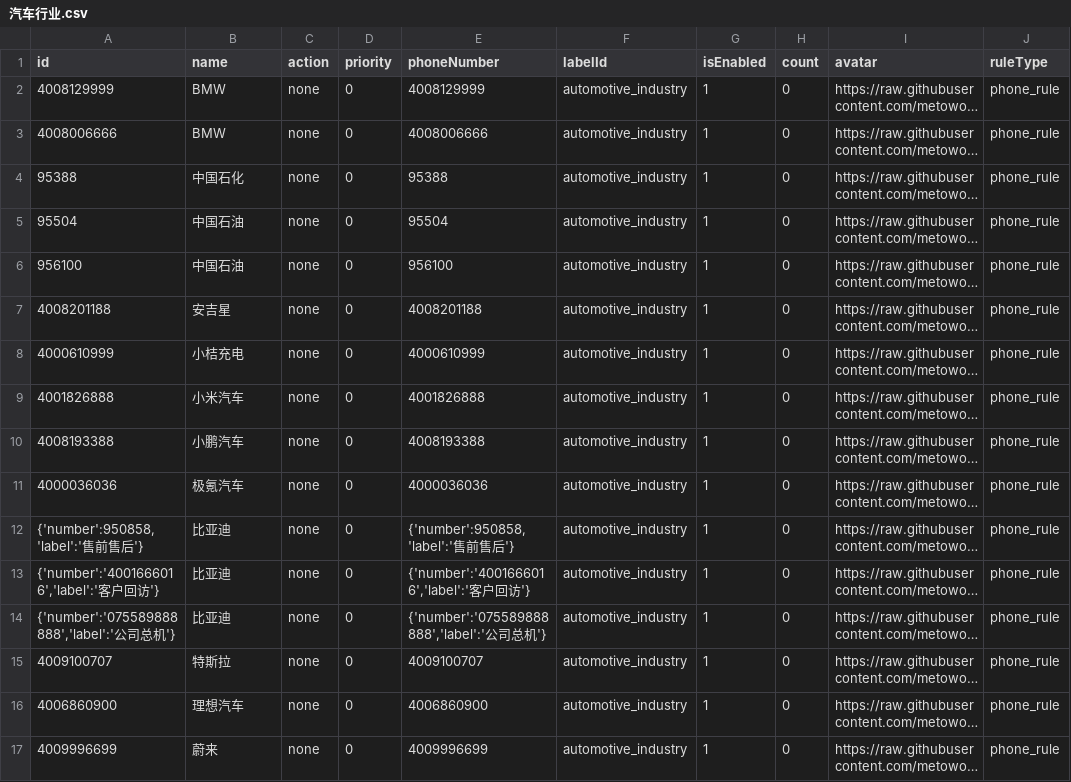
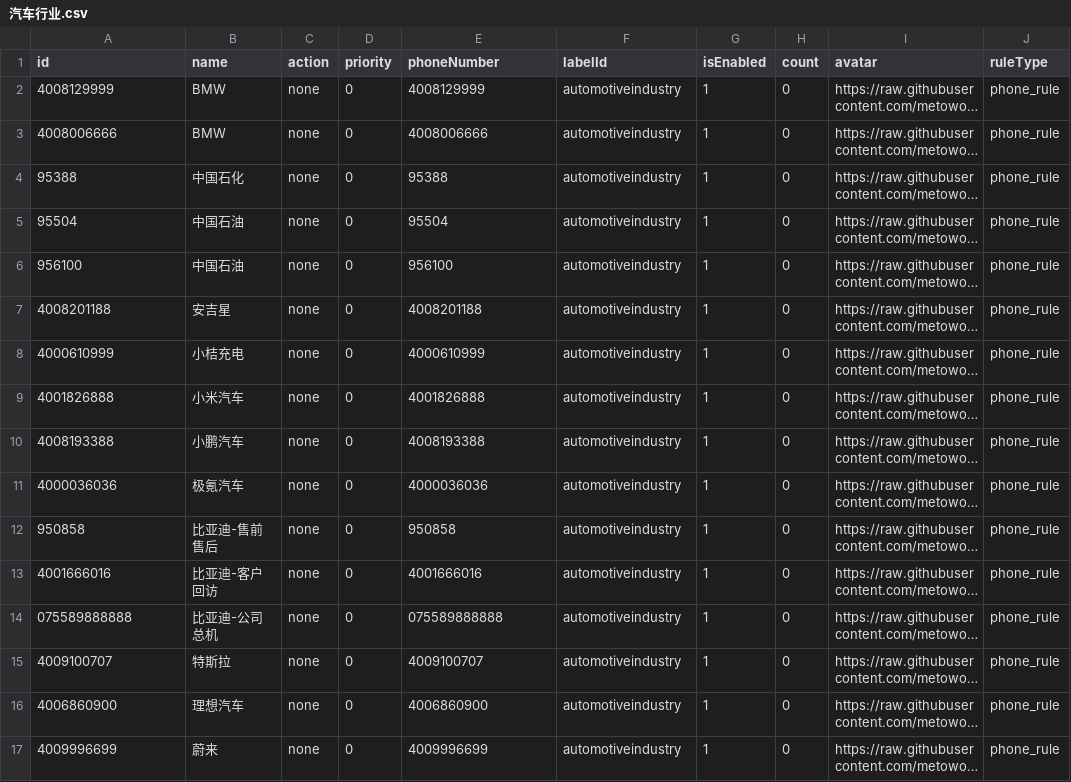
Before and after one commit to choicenew/yourcallrule, a CSV file: CN/汽车行业.csv, drawn as a sheet; only a part is shown; long unchanged cells end in …; the diff names each change by its address in the sheet, - before the commit and + after, or states it on an @@ line.

Commit message:
fix(cn): 解包并修复 CN/汽车行业.csv 中的混杂字典字段

```diff
--- a/CN/汽车行业.csv
+++ b/CN/汽车行业.csv
-F2:F17 (labelId): automotive_industry
+F2:F17 (labelId): automotiveindustry
-A12 (id): {'number':950858,'label':'售前售后'}
+A12 (id): 950858
-B12 (name): 比亚迪
+B12 (name): 比亚迪-售前售后
-E12 (phoneNumber): {'number':950858,'label':'售前售后'}
+E12 (phoneNumber): 950858
-A13 (id): {'number':'4001666016','label':'客户回访'}
+A13 (id): 4001666016
-B13 (name): 比亚迪
+B13 (name): 比亚迪-客户回访
-E13 (phoneNumber): {'number':'4001666016','label':'客户回访'}
+E13 (phoneNumber): 4001666016
-A14 (id): {'number':'075589888888','label':'公司总机'}
+A14 (id): 075589888888
-B14 (name): 比亚迪
+B14 (name): 比亚迪-公司总机
-E14 (phoneNumber): {'number':'075589888888','label':'公司总机'}
+E14 (phoneNumber): 075589888888
```
